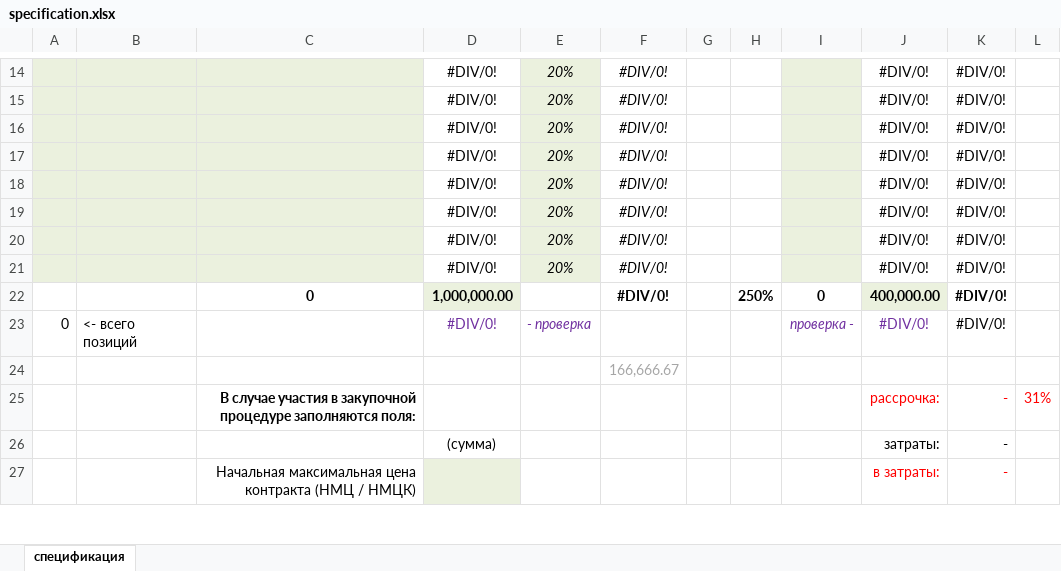
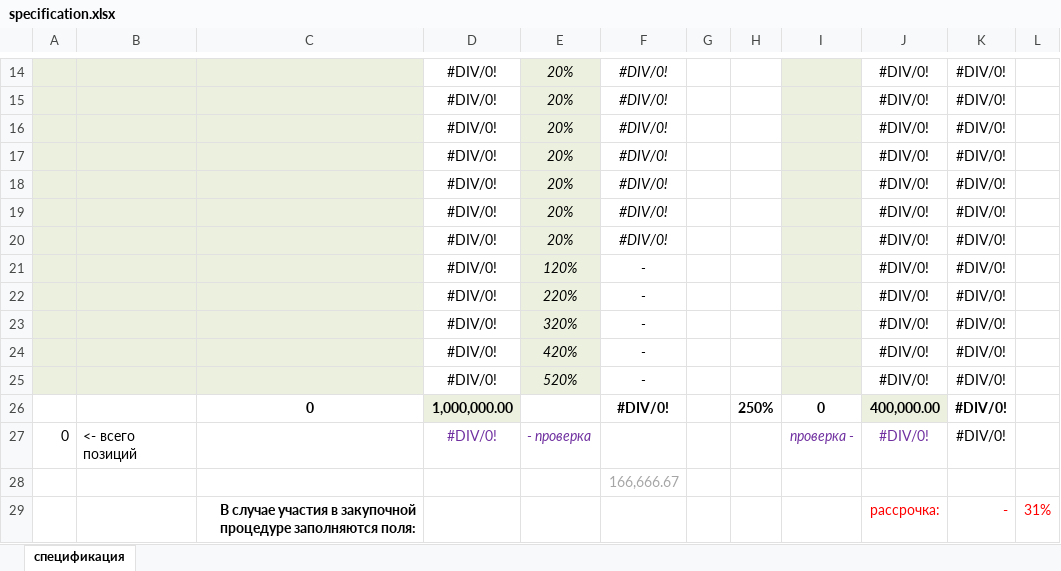
Before and after one commit to Puzinmv/reactproject, an Excel workbook: public/templates/specification.xlsx, sheet спецификация, drawn as a sheet; only a part is shown, gaps mark what is left out; the shorter side is filled out with more unchanged rows; values as stored, in another font and other column widths than the file's, no borders; the diff names each change by its address in the sheet, - before the commit and + after, or states it on an @@ line.

Commit message:
изменил шаблон, добавил строк

```diff
--- a/public/templates/specification.xlsx (sheet спецификация)
+++ b/public/templates/specification.xlsx (sheet спецификация)
-E21: 20%
+E21: 120%
-F21: #DIV/0!
+F21: -
+row 22:  |  |  | #DIV/0! | 220% | - |  |  |  | #DIV/0! | #DIV/0!
+row 23:  |  |  | #DIV/0! | 320% | - |  |  |  | #DIV/0! | #DIV/0!
+row 24:  |  |  | #DIV/0! | 420% | - |  |  |  | #DIV/0! | #DIV/0!
+row 25:  |  |  | #DIV/0! | 520% | - |  |  |  | #DIV/0! | #DIV/0!
```
Also changed, not shown: formulas that keep their value.
